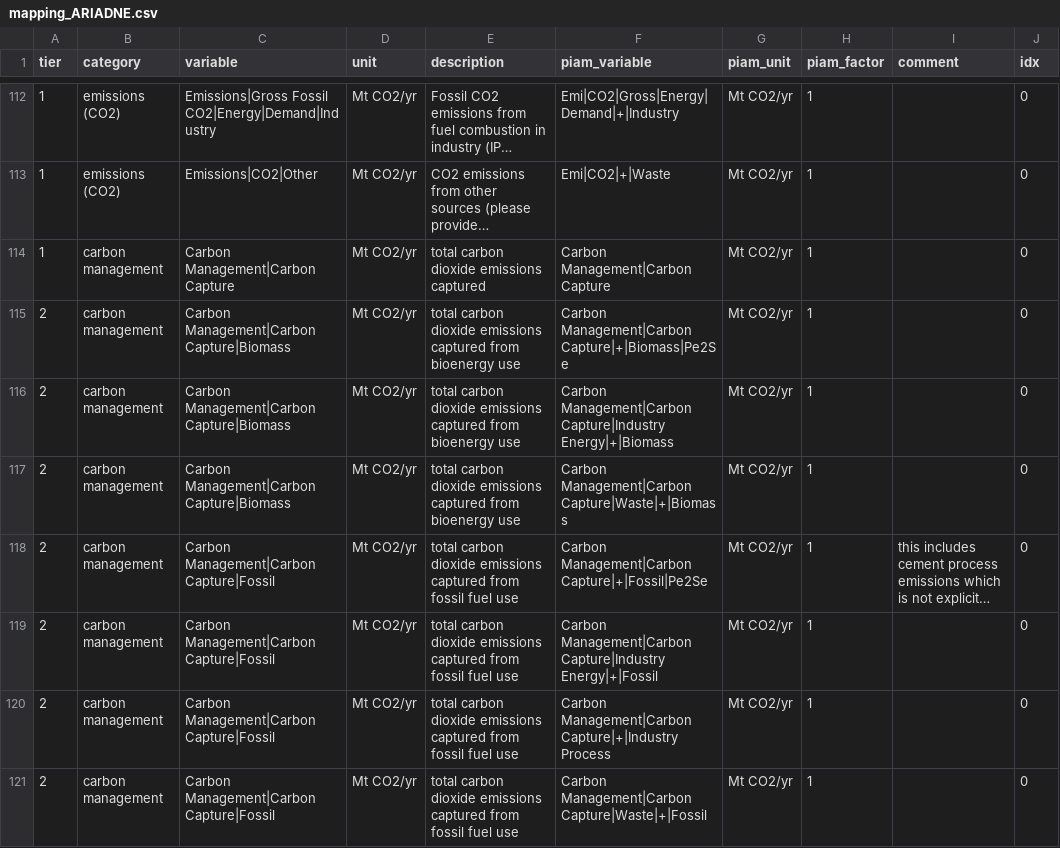
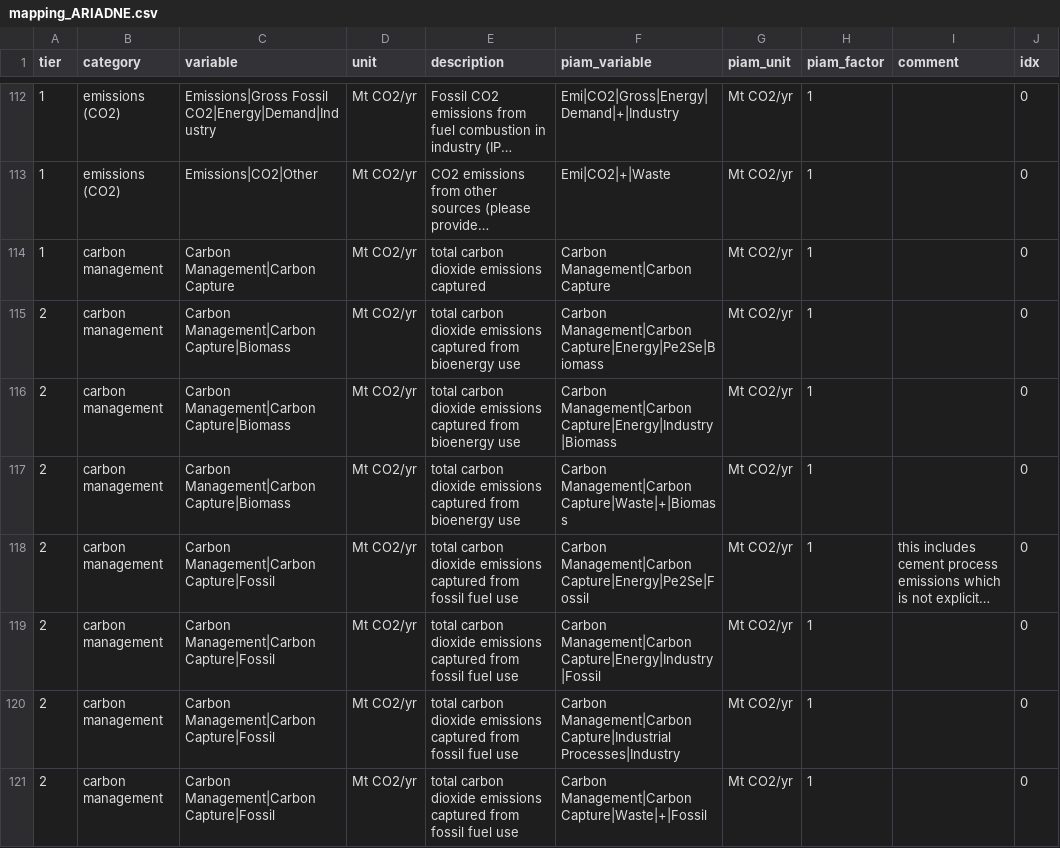
Before and after one commit to tonnrueter/piamInterfaces, a CSV file: inst/mappings/mapping_ARIADNE.csv, drawn as a sheet; only a part is shown, gaps mark what is left out; long unchanged cells end in …; the diff covers the shown part only; the diff names each change by its address in the sheet, - before the commit and + after, or states it on an @@ line.

Commit message:
automatic renaming of piam-variables

```diff
--- a/inst/mappings/mapping_ARIADNE.csv
+++ b/inst/mappings/mapping_ARIADNE.csv
-F115 (piam_variable): Carbon Management|Carbon Capture|+|Biomass|Pe2Se
+F115 (piam_variable): Carbon Management|Carbon Capture|Energy|Pe2Se|Biomass
-F116 (piam_variable): Carbon Management|Carbon Capture|Industry Energy|+|Biomass
+F116 (piam_variable): Carbon Management|Carbon Capture|Energy|Industry|Biomass
-F118 (piam_variable): Carbon Management|Carbon Capture|+|Fossil|Pe2Se
+F118 (piam_variable): Carbon Management|Carbon Capture|Energy|Pe2Se|Fossil
-F119 (piam_variable): Carbon Management|Carbon Capture|Industry Energy|+|Fossil
+F119 (piam_variable): Carbon Management|Carbon Capture|Energy|Industry|Fossil
-F120 (piam_variable): Carbon Management|Carbon Capture|+|Industry Process
+F120 (piam_variable): Carbon Management|Carbon Capture|Industrial Processes|Industry
```
Also changed, not shown: 30 edited cells elsewhere in this file, inst/mappings/mapping_AR6.csv, inst/mappings/mapping_ECEMF.csv, 3 other files.
